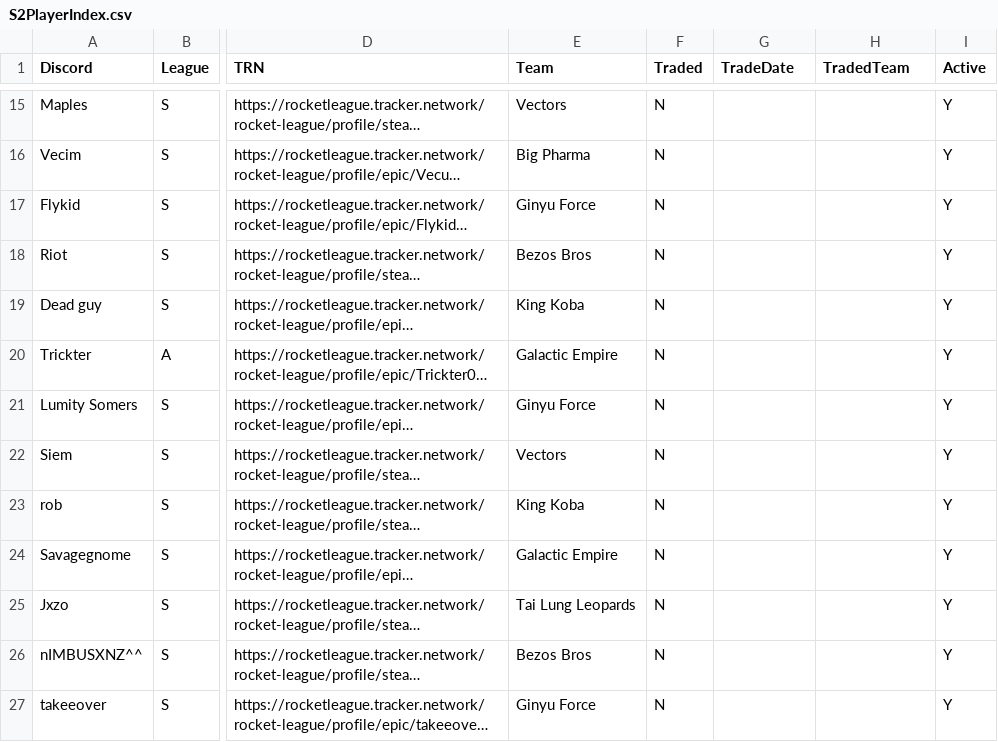
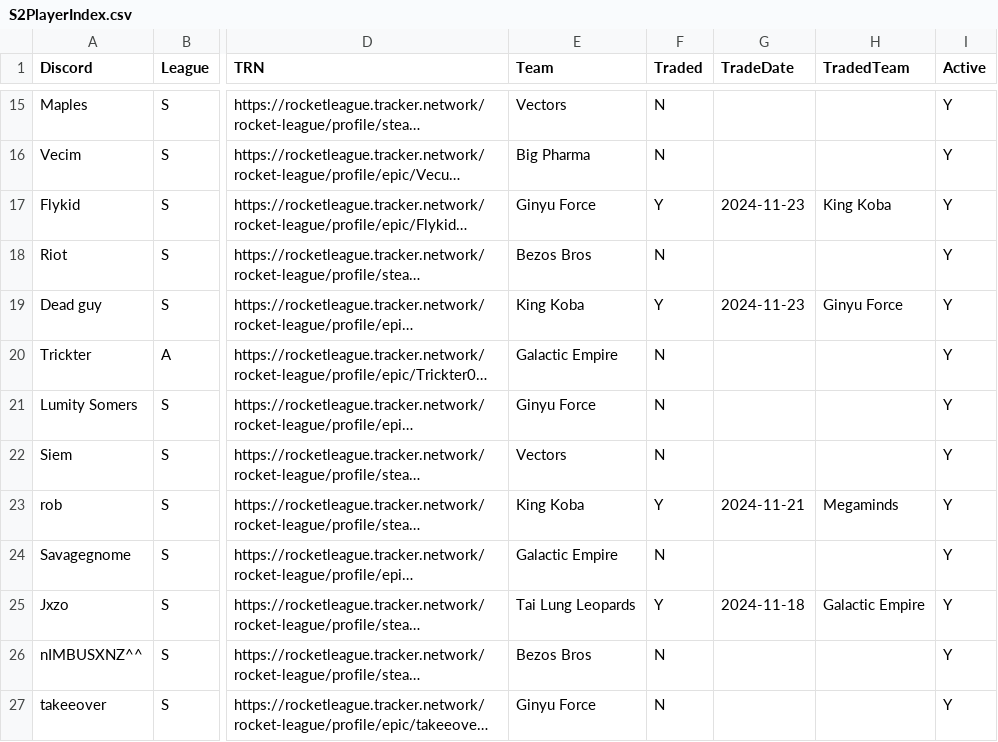
Before and after one commit to Boydardi/GrindhouseProjects, a CSV file: S2PlayerIndex.csv, drawn as a sheet; only a part is shown, gaps mark what is left out; long unchanged cells end in …; the diff covers the shown part only; the diff names each change by its address in the sheet, - before the commit and + after, or states it on an @@ line.

Commit message:
Akuma trade date Bugfix

```diff
--- a/S2PlayerIndex.csv
+++ b/S2PlayerIndex.csv
-F17 (Traded): N
+F17 (Traded): Y
-G17 (TradeDate): (empty)
+G17 (TradeDate): 2024-11-23
-H17 (TradedTeam): (empty)
+H17 (TradedTeam): King Koba
-F19 (Traded): N
+F19 (Traded): Y
-G19 (TradeDate): (empty)
+G19 (TradeDate): 2024-11-23
-H19 (TradedTeam): (empty)
+H19 (TradedTeam): Ginyu Force
-F23 (Traded): N
+F23 (Traded): Y
-G23 (TradeDate): (empty)
+G23 (TradeDate): 2024-11-21
-H23 (TradedTeam): (empty)
+H23 (TradedTeam): Megaminds
-F25 (Traded): N
+F25 (Traded): Y
-G25 (TradeDate): (empty)
+G25 (TradeDate): 2024-11-18
-H25 (TradedTeam): (empty)
+H25 (TradedTeam): Galactic Empire
```
Also changed, not shown: 23 edited cells elsewhere in this file, 1 other file.
